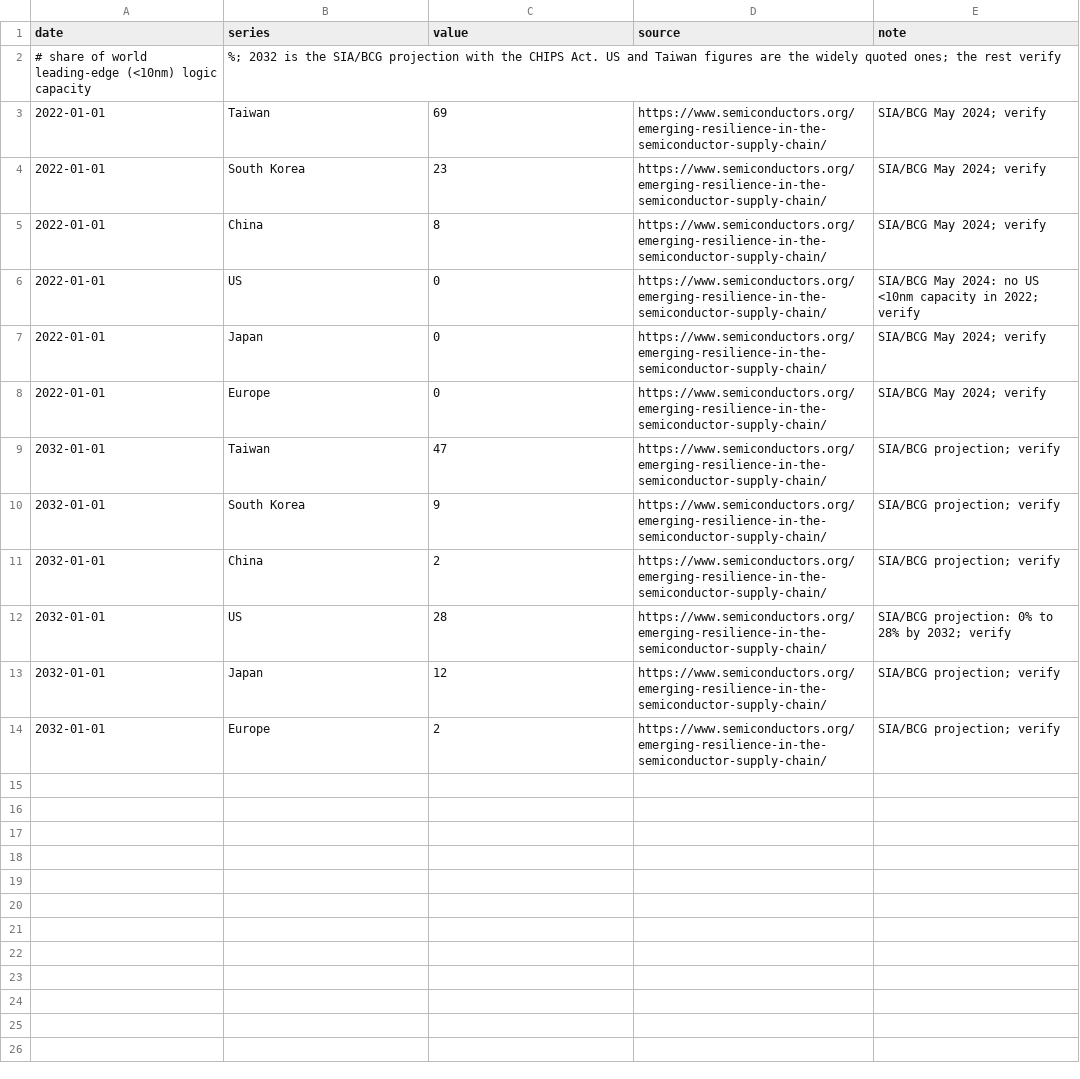
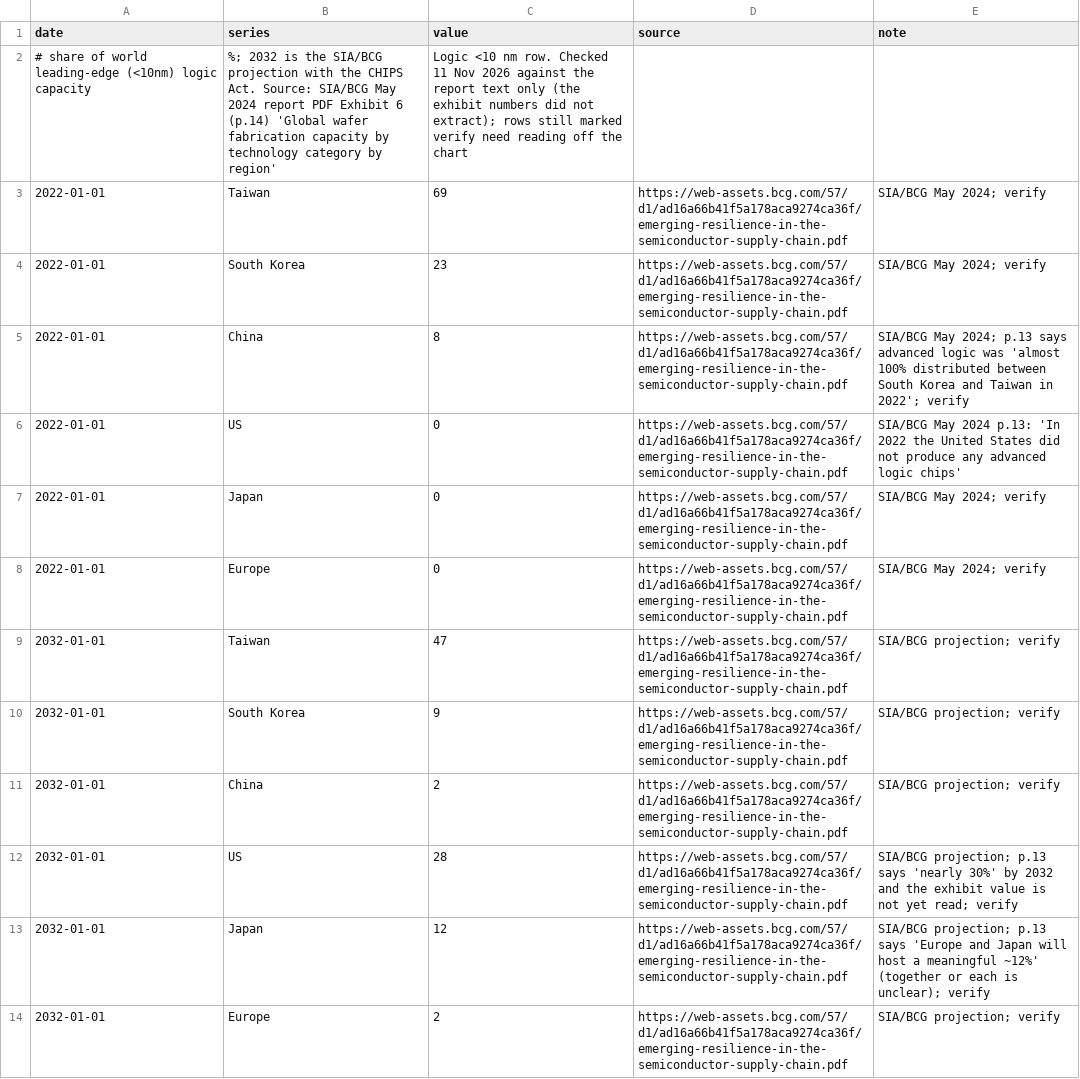
Before and after one commit to mcmarcocheung98-max/dashboards, a CSV file: data/compute-chips/capacity_share.csv, drawn as a sheet.

```diff
--- a/data/compute-chips/capacity_share.csv
+++ b/data/compute-chips/capacity_share.csv
@@ -1,14 +1,14 @@
 date,series,value,source,note
-# share of world leading-edge (<10nm) logic capacity, %; 2032 is the SIA/BCG projection with the CHIPS Act. US and Taiwan figures are the widely quoted ones; the rest verify
-2022-01-01,Taiwan,69,https://www.semiconductors.org/emerging-resilience-in-the-semiconductor-supply-chain/,SIA/BCG May 2024; verify
-2022-01-01,South Korea,23,https://www.semiconductors.org/emerging-resilience-in-the-semiconductor-supply-chain/,SIA/BCG May 2024; verify
-2022-01-01,China,8,https://www.semiconductors.org/emerging-resilience-in-the-semiconductor-supply-chain/,SIA/BCG May 2024; verify
-2022-01-01,US,0,https://www.semiconductors.org/emerging-resilience-in-the-semiconductor-supply-chain/,SIA/BCG May 2024: no US <10nm capacity in 2022; verify
-2022-01-01,Japan,0,https://www.semiconductors.org/emerging-resilience-in-the-semiconductor-supply-chain/,SIA/BCG May 2024; verify
-2022-01-01,Europe,0,https://www.semiconductors.org/emerging-resilience-in-the-semiconductor-supply-chain/,SIA/BCG May 2024; verify
-2032-01-01,Taiwan,47,https://www.semiconductors.org/emerging-resilience-in-the-semiconductor-supply-chain/,SIA/BCG projection; verify
-2032-01-01,South Korea,9,https://www.semiconductors.org/emerging-resilience-in-the-semiconductor-supply-chain/,SIA/BCG projection; verify
-2032-01-01,China,2,https://www.semiconductors.org/emerging-resilience-in-the-semiconductor-supply-chain/,SIA/BCG projection; verify
-2032-01-01,US,28,https://www.semiconductors.org/emerging-resilience-in-the-semiconductor-supply-chain/,SIA/BCG projection: 0% to 28% by 2032; verify
-2032-01-01,Japan,12,https://www.semiconductors.org/emerging-resilience-in-the-semiconductor-supply-chain/,SIA/BCG projection; verify
-2032-01-01,Europe,2,https://www.semiconductors.org/emerging-resilience-in-the-semiconductor-supply-chain/,SIA/BCG projection; verify
+# share of world leading-edge (<10nm) logic capacity, %; 2032 is the SIA/BCG projection with the CHIPS Act. Source: SIA/BCG May 2024 report PDF Exhibit 6 (p.14) 'Global wafer fabrication capacity by technology category by region', Logic <10 nm row. Checked 11 Nov 2026 against the report text only (the exhibit numbers did not extract); rows still marked verify need reading off the chart
+2022-01-01,Taiwan,69,https://web-assets.bcg.com/57/d1/ad16a66b41f5a178aca9274ca36f/emerging-resilience-in-the-semiconductor-supply-chain.pdf,SIA/BCG May 2024; verify
+2022-01-01,South Korea,23,https://web-assets.bcg.com/57/d1/ad16a66b41f5a178aca9274ca36f/emerging-resilience-in-the-semiconductor-supply-chain.pdf,SIA/BCG May 2024; verify
+2022-01-01,China,8,https://web-assets.bcg.com/57/d1/ad16a66b41f5a178aca9274ca36f/emerging-resilience-in-the-semiconductor-supply-chain.pdf,SIA/BCG May 2024; p.13 says advanced logic was 'almost 100% distributed between South Korea and Taiwan in 2022'; verify
+2022-01-01,US,0,https://web-assets.bcg.com/57/d1/ad16a66b41f5a178aca9274ca36f/emerging-resilience-in-the-semiconductor-supply-chain.pdf,SIA/BCG May 2024 p.13: 'In 2022 the United States did not produce any advanced logic chips'
+2022-01-01,Japan,0,https://web-assets.bcg.com/57/d1/ad16a66b41f5a178aca9274ca36f/emerging-resilience-in-the-semiconductor-supply-chain.pdf,SIA/BCG May 2024; verify
+2022-01-01,Europe,0,https://web-assets.bcg.com/57/d1/ad16a66b41f5a178aca9274ca36f/emerging-resilience-in-the-semiconductor-supply-chain.pdf,SIA/BCG May 2024; verify
+2032-01-01,Taiwan,47,https://web-assets.bcg.com/57/d1/ad16a66b41f5a178aca9274ca36f/emerging-resilience-in-the-semiconductor-supply-chain.pdf,SIA/BCG projection; verify
+2032-01-01,South Korea,9,https://web-assets.bcg.com/57/d1/ad16a66b41f5a178aca9274ca36f/emerging-resilience-in-the-semiconductor-supply-chain.pdf,SIA/BCG projection; verify
+2032-01-01,China,2,https://web-assets.bcg.com/57/d1/ad16a66b41f5a178aca9274ca36f/emerging-resilience-in-the-semiconductor-supply-chain.pdf,SIA/BCG projection; verify
+2032-01-01,US,28,https://web-assets.bcg.com/57/d1/ad16a66b41f5a178aca9274ca36f/emerging-resilience-in-the-semiconductor-supply-chain.pdf,SIA/BCG projection; p.13 says 'nearly 30%' by 2032 and the exhibit value is not yet read; verify
+2032-01-01,Japan,12,https://web-assets.bcg.com/57/d1/ad16a66b41f5a178aca9274ca36f/emerging-resilience-in-the-semiconductor-supply-chain.pdf,SIA/BCG projection; p.13 says 'Europe and Japan will host a meaningful ~12%' (together or each is unclear); verify
+2032-01-01,Europe,2,https://web-assets.bcg.com/57/d1/ad16a66b41f5a178aca9274ca36f/emerging-resilience-in-the-semiconductor-supply-chain.pdf,SIA/BCG projection; verify
```
Also changed, not shown: 1 other file.
